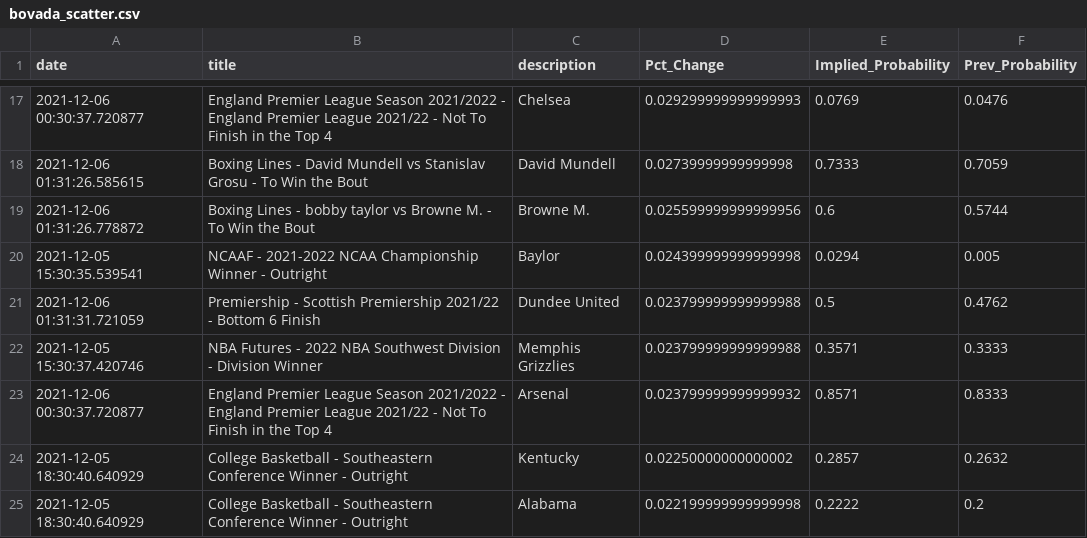
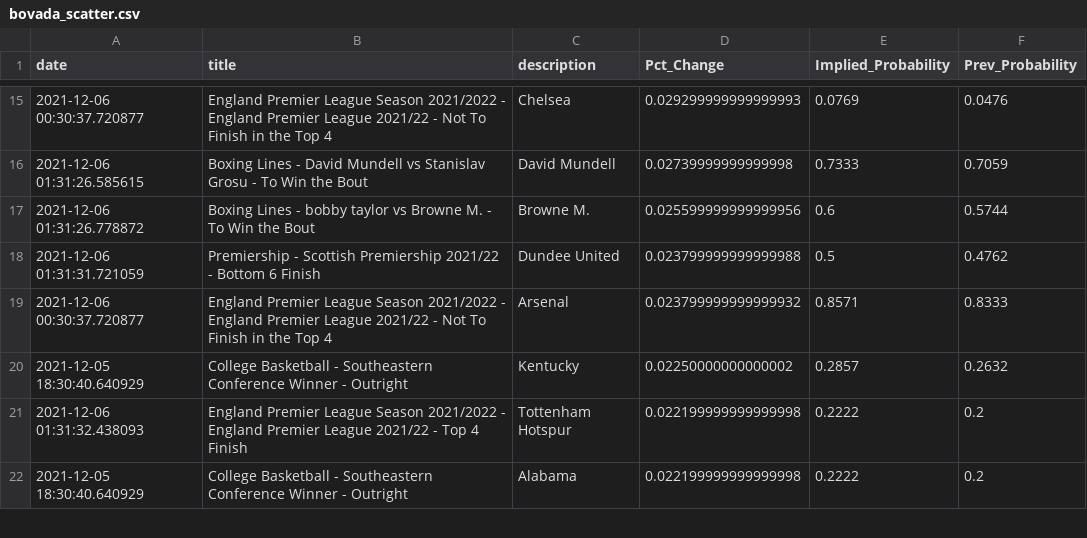
Before and after one commit to aaroncolesmith/bovada, a CSV file: bovada_scatter.csv, drawn as a sheet; only a part is shown, gaps mark what is left out; the diff covers the shown part only.

Commit message:
colab_commit

```diff
--- a/bovada_scatter.csv
+++ b/bovada_scatter.csv
@@ -19,7 +17,6 @@ date,title,description,Pct_Change,Implied_Probability,Prev_Probability
 2021-12-06 01:31:26.778872,Boxing Lines - bobby taylor vs Browne M. - To Win the Bout,Browne M.,0.025599999999999956,0.6,0.5744
-2021-12-05 15:30:35.539541,NCAAF - 2021-2022 NCAA Championship Winner - Outright,Baylor,0.024399999999999998,0.0294,0.005
 2021-12-06 01:31:31.721059,Premiership - Scottish Premiership 2021/22 - Bottom 6 Finish,Dundee United,0.023799999999999988,0.5,0.4762
-2021-12-05 15:30:37.420746,NBA Futures - 2022 NBA Southwest Division - Division Winner,Memphis Grizzlies,0.023799999999999988,0.3571,0.3333
 2021-12-06 00:30:37.720877,England Premier League Season 2021/2022 - England Premier League 2021/22 - Not To Finish in the Top 4,Arsenal,0.023799999999999932,0.8571,0.8333
 2021-12-05 18:30:40.640929,College Basketball - Southeastern Conference Winner - Outright,Kentucky,0.02250000000000002,0.2857,0.2632
+2021-12-06 01:31:32.438093,England Premier League Season 2021/2022 - England Premier League 2021/22 - Top 4 Finish,Tottenham Hotspur,0.022199999999999998,0.2222,0.2
 2021-12-05 18:30:40.640929,College Basketball - Southeastern Conference Winner - Outright,Alabama,0.022199999999999998,0.2222,0.2
```
Also changed, not shown: 13 removed rows and 9 moved rows elsewhere in this file.
